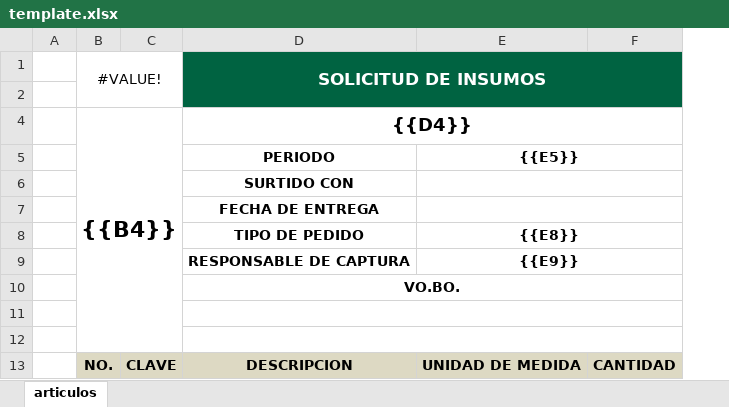
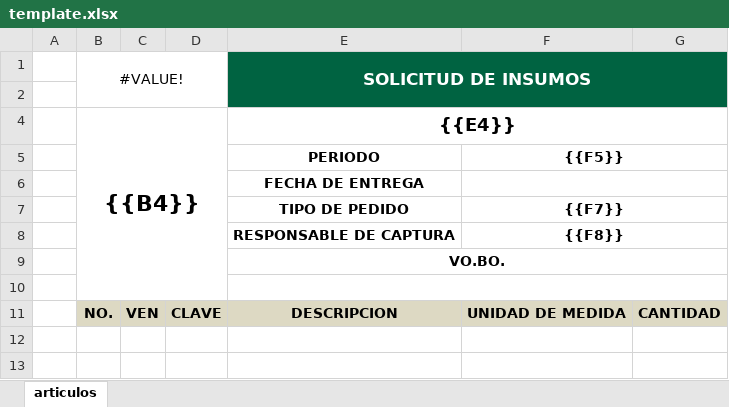
Before and after one commit to makadown-coders/solicitudes-app, an Excel workbook: public/template.xlsx, sheet articulos, drawn as a sheet; values as stored, in another font and other column widths than the file's, no borders; removed rows and columns are numbered as before the commit, all else as after; the diff names each change by its address in the sheet, - before the commit and + after, or states it on an @@ line.

```diff
--- a/public/template.xlsx (sheet articulos)
+++ b/public/template.xlsx (sheet articulos)
+column C, row 11: VEN
-column E, row 5: {{E5}}; rows 8-9: {{E8}} | {{E9}}; row 13: UNIDAD DE MEDIDA
+column F, rows 5-11: {{F5}} |  | {{F7}} | {{F8}} |  |  | UNIDAD DE MEDIDA
-E4 (SOLICITUD DE INSUMOS): {{D4}}
+E4 (SOLICITUD DE INSUMOS): {{E4}}
-row 6:  |  |  | SURTIDO CON
-row 12: (empty)
```
Also changed, not shown: 7 other files.
